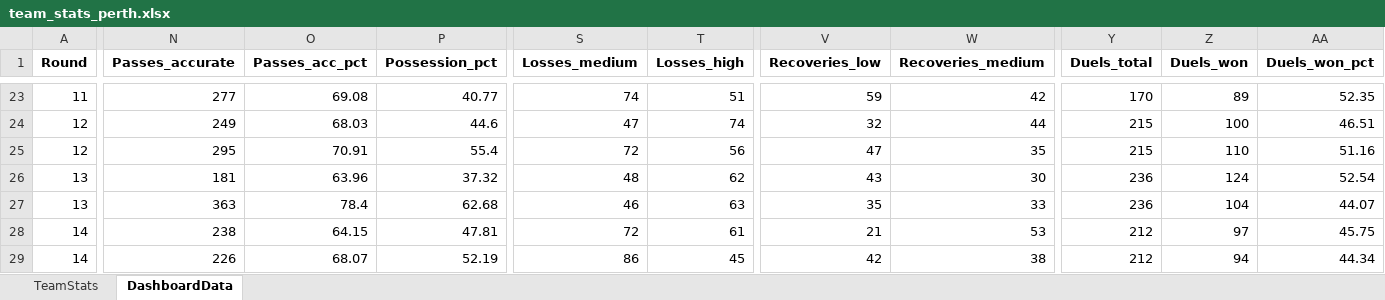
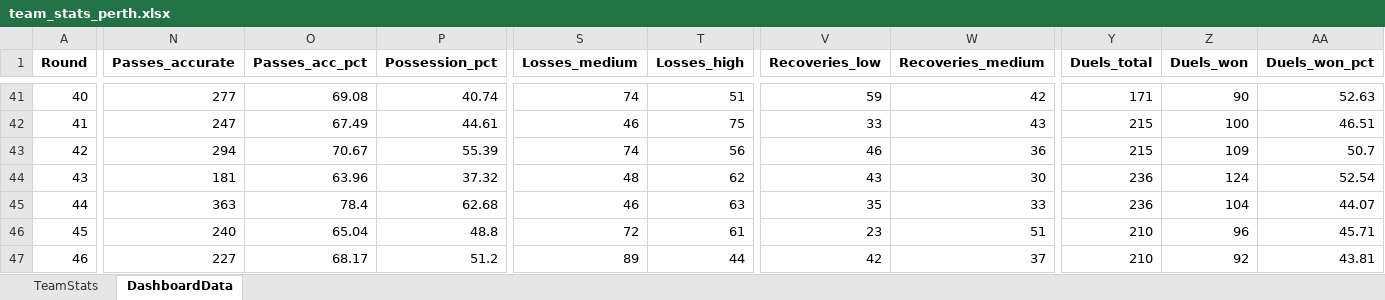
Before and after one commit to thalitaziero-arch/Perth_Dashboard, an Excel workbook: team_stats_perth.xlsx, sheet DashboardData, drawn as a sheet; only a part is shown, gaps mark what is left out; values as stored, in another font and other column widths than the file's, no borders; removed rows and columns are numbered as before the commit, all else as after; rows hold the shown columns only; the diff covers the shown part only; the diff names each change by its address in the sheet, - before the commit and + after, or states it on an @@ line.

Commit message:
Atualização semanal — Round 48

```diff
--- a/team_stats_perth.xlsx (sheet DashboardData)
+++ b/team_stats_perth.xlsx (sheet DashboardData)
-A41 (Round): 11
+A41 (Round): 40
-P41 (Possession_pct): 40.77
+P41 (Possession_pct): 40.74
-Y41 (Duels_total): 170
+Y41 (Duels_total): 171
-Z41 (Duels_won): 89
+Z41 (Duels_won): 90
-AA41 (Duels_won_pct): 52.35
+AA41 (Duels_won_pct): 52.63
-A42 (Round): 12
+A42 (Round): 41
-N42 (Passes_accurate): 249
+N42 (Passes_accurate): 247
-O42 (Passes_acc_pct): 68.03
+O42 (Passes_acc_pct): 67.49
-P42 (Possession_pct): 44.6
+P42 (Possession_pct): 44.61
-S42 (Losses_medium): 47
+S42 (Losses_medium): 46
-T42 (Losses_high): 74
+T42 (Losses_high): 75
-V42 (Recoveries_low): 32
+V42 (Recoveries_low): 33
-W42 (Recoveries_medium): 44
+W42 (Recoveries_medium): 43
-A43 (Round): 12
+A43 (Round): 42
-N43 (Passes_accurate): 295
+N43 (Passes_accurate): 294
-O43 (Passes_acc_pct): 70.91
+O43 (Passes_acc_pct): 70.67
-P43 (Possession_pct): 55.4
+P43 (Possession_pct): 55.39
-S43 (Losses_medium): 72
+S43 (Losses_medium): 74
-V43 (Recoveries_low): 47
+V43 (Recoveries_low): 46
-W43 (Recoveries_medium): 35
+W43 (Recoveries_medium): 36
-Z43 (Duels_won): 110
+Z43 (Duels_won): 109
-AA43 (Duels_won_pct): 51.16
+AA43 (Duels_won_pct): 50.7
-A44 (Round): 13
+A44 (Round): 43
-A45 (Round): 13
+A45 (Round): 44
-row 28: 14 | 238 | 64.15 | 47.81 | 72 | 61 | 21 | 53 | 212 | 97 | 45.75
-row 29: 14 | 226 | 68.07 | 52.19 | 86 | 45 | 42 | 38 | 212 | 94 | 44.34
+row 46: 45 | 240 | 65.04 | 48.8 | 72 | 61 | 23 | 51 | 210 | 96 | 45.71
+row 47: 46 | 227 | 68.17 | 51.2 | 89 | 44 | 42 | 37 | 210 | 92 | 43.81
```
Also changed, not shown: 21 added rows, 1 removed row and 42 edited cells elsewhere in this sheet, sheet TeamStats, 5 other files.
